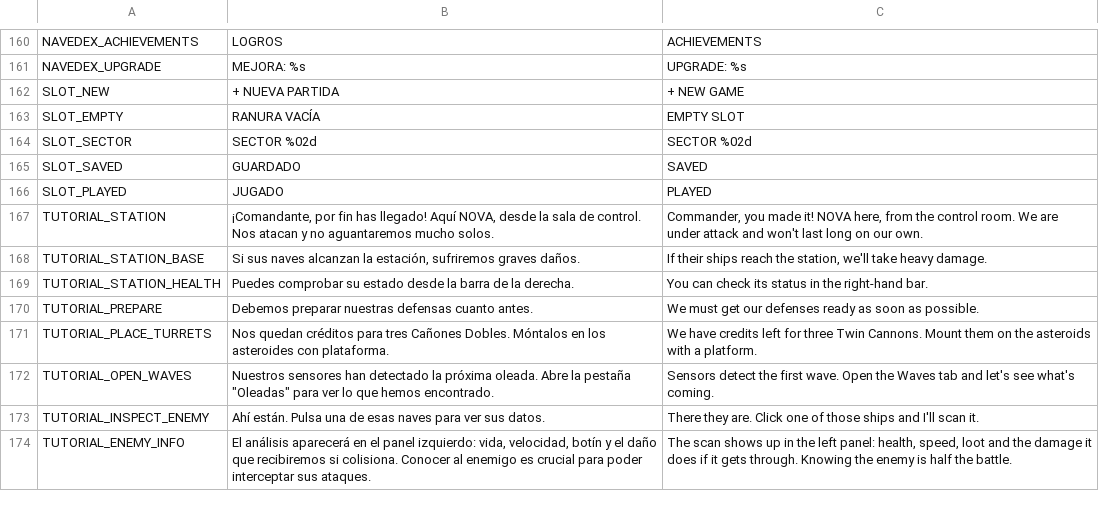
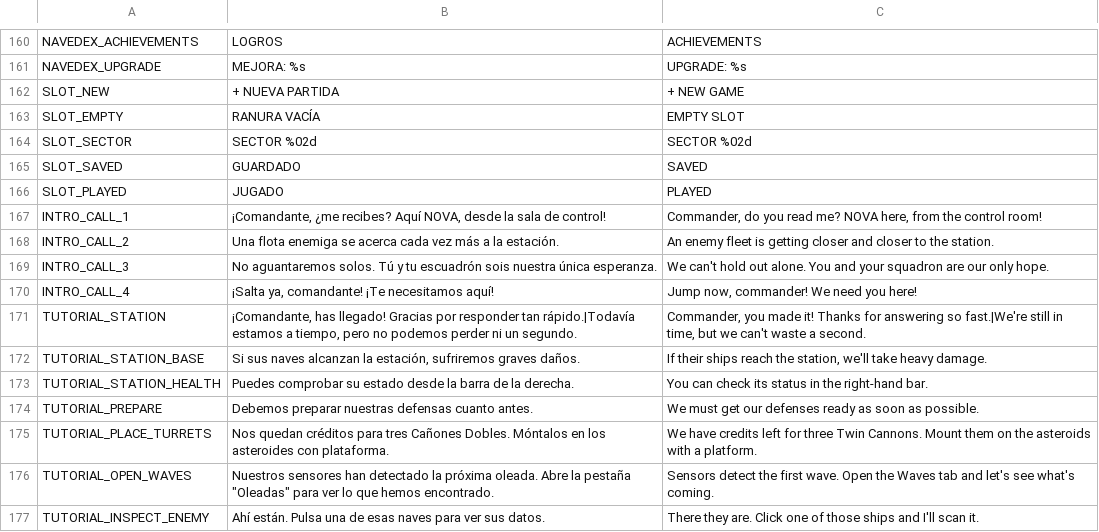
Before and after one commit to D4MC04/proyecto_dam2b, a CSV file: translations/textos.csv, drawn as a sheet; only a part is shown, gaps mark what is left out; the shorter side is filled out with more unchanged rows.

```diff
--- a/translations/textos.csv
+++ b/translations/textos.csv
@@ -172,3 +172,7 @@ SLOT_SAVED,GUARDADO,SAVED
 SLOT_PLAYED,JUGADO,PLAYED
-TUTORIAL_STATION,"¡Comandante, por fin has llegado! Aquí NOVA, desde la sala de control. Nos atacan y no aguantaremos mucho solos.","Commander, you made it! NOVA here, from the control room. We are under attack and won't last long on our own."
+INTRO_CALL_1,"¡Comandante, ¿me recibes? Aquí NOVA, desde la sala de control!","Commander, do you read me? NOVA here, from the control room!"
+INTRO_CALL_2,Una flota enemiga se acerca cada vez más a la estación.,An enemy fleet is getting closer and closer to the station.
+INTRO_CALL_3,"No aguantaremos solos. Tú y tu escuadrón sois nuestra única esperanza.","We can't hold out alone. You and your squadron are our only hope."
+INTRO_CALL_4,"¡Salta ya, comandante! ¡Te necesitamos aquí!","Jump now, commander! We need you here!"
+TUTORIAL_STATION,"¡Comandante, has llegado! Gracias por responder tan rápido.|Todavía estamos a tiempo, pero no podemos perder ni un segundo.","Commander, you made it! Thanks for answering so fast.|We're still in time, but we can't waste a second."
 TUTORIAL_STATION_BASE,"Si sus naves alcanzan la estación, sufriremos graves daños.","If their ships reach the station, we'll take heavy damage."
```
Also changed, not shown: 11 other files.
